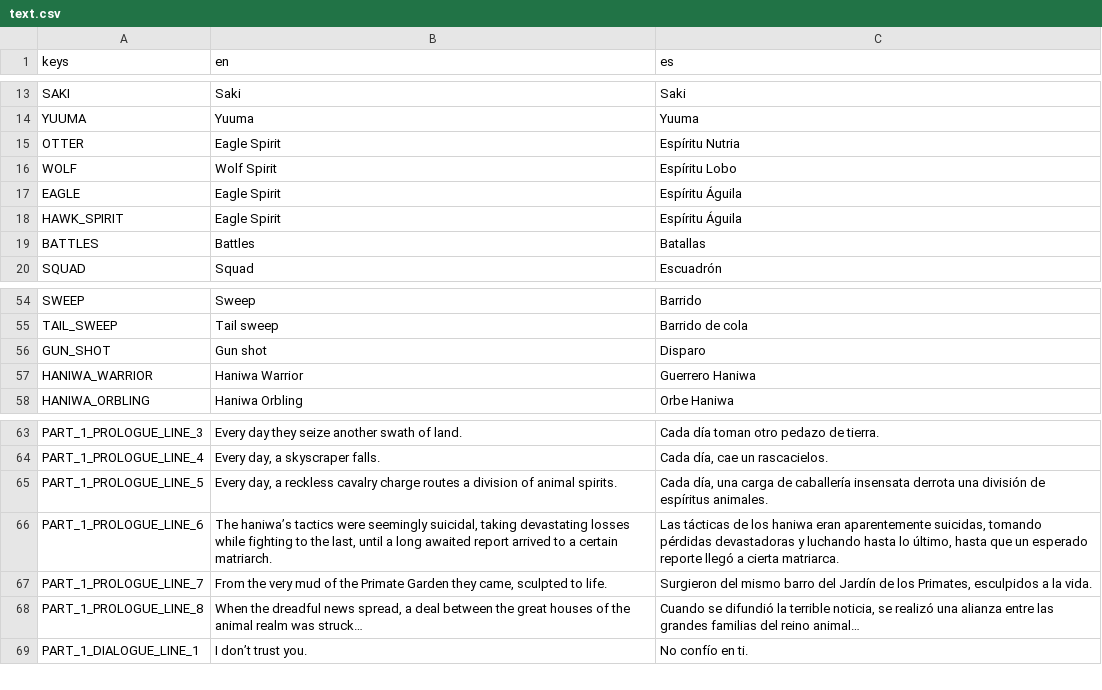
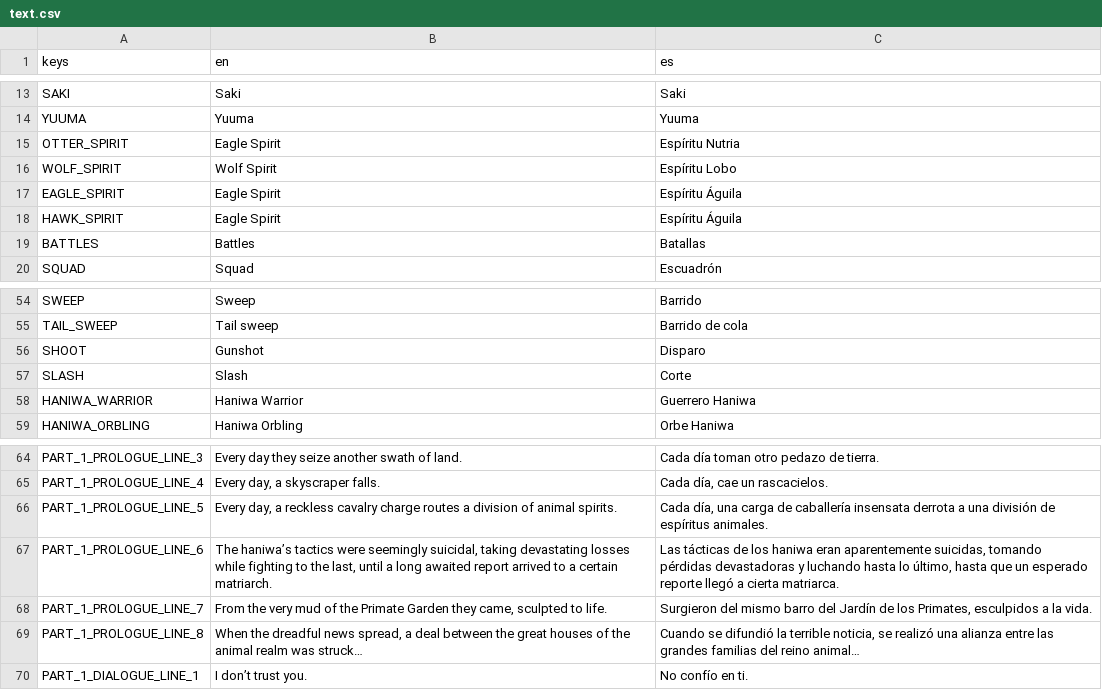
Before and after one commit to ax9880/genso-battle, a CSV file: text/text.csv, drawn as a sheet; only a part is shown, gaps mark what is left out.

```diff
--- a/text/text.csv
+++ b/text/text.csv
@@ -14,5 +14,5 @@ SAKI,Saki,Saki
 YUUMA,Yuuma,Yuuma
-OTTER,Eagle Spirit,Espíritu Nutria
-WOLF,Wolf Spirit,Espíritu Lobo
-EAGLE,Eagle Spirit,Espíritu Águila
+OTTER_SPIRIT,Eagle Spirit,Espíritu Nutria
+WOLF_SPIRIT,Wolf Spirit,Espíritu Lobo
+EAGLE_SPIRIT,Eagle Spirit,Espíritu Águila
 HAWK_SPIRIT,Eagle Spirit,Espíritu Águila
@@ -55,3 +55,4 @@ SWEEP,Sweep,Barrido
 TAIL_SWEEP,Tail sweep,Barrido de cola
-GUN_SHOT,Gun shot,Disparo
+SHOOT,Gunshot,Disparo
+SLASH,Slash,Corte
 HANIWA_WARRIOR,Haniwa Warrior,Guerrero Haniwa
@@ -66,5 +67,5 @@ PART_1_PROLOGUE_LINE_3,"Every day they seize another swath of land.","Cada día
 PART_1_PROLOGUE_LINE_4,"Every day, a skyscraper falls.","Cada día, cae un rascacielos."
-PART_1_PROLOGUE_LINE_5,"Every day, a reckless cavalry charge routes a division of animal spirits.
-","Cada día, una carga de caballería insensata derrota una división de espíritus animales.
-"
+PART_1_PROLOGUE_LINE_5,"Every day, a reckless cavalry charge routes a division of animal spirits.
+","Cada día, una carga de caballería insensata derrota a una división de espíritus animales.
+"
 PART_1_PROLOGUE_LINE_6,"The haniwa’s tactics were seemingly suicidal, taking devastating losses while fighting to the last, until a long awaited report arrived to a certain matriarch.
```
Also changed, not shown: 23 other files.
